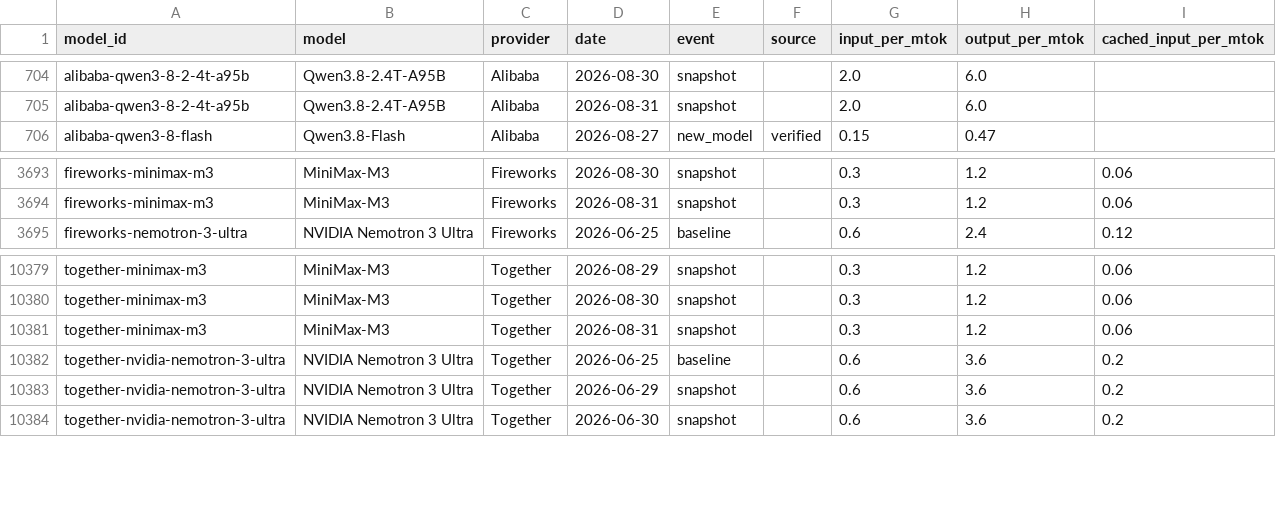
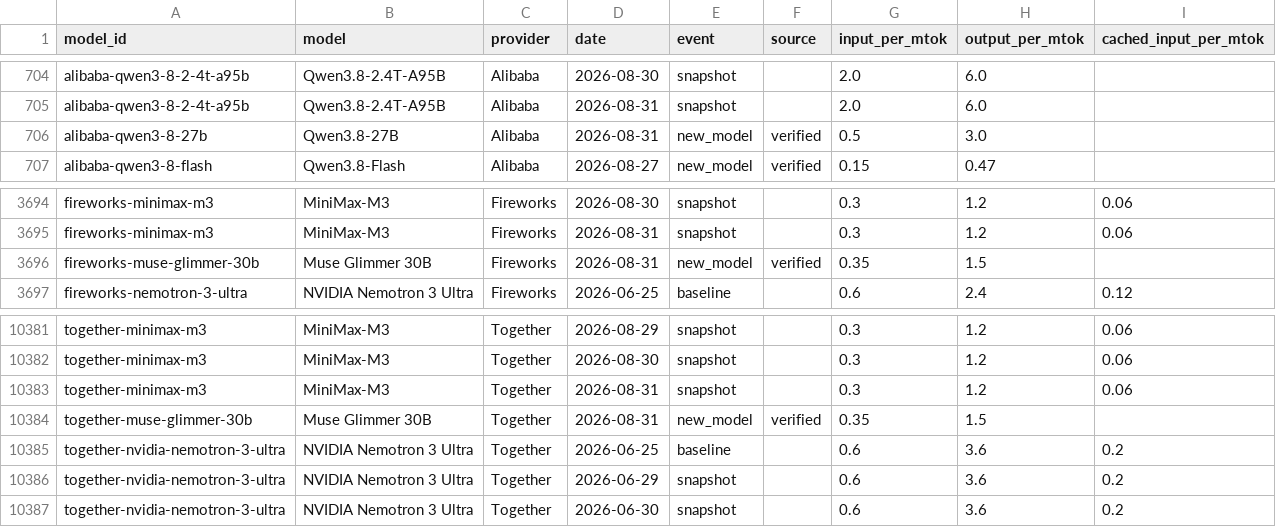
Before and after one commit to romanshumy/llm-prices-data, a CSV file: price-history.csv, drawn as a sheet; only a part is shown, gaps mark what is left out.

Commit message:
data: sync 2026-08-31 10:06 UTC

```diff
--- a/price-history.csv
+++ b/price-history.csv
@@ -705,2 +705,3 @@ alibaba-qwen3-8-2-4t-a95b,Qwen3.8-2.4T-A95B,Alibaba,2026-08-30,snapshot,,2.0,6.0
 alibaba-qwen3-8-2-4t-a95b,Qwen3.8-2.4T-A95B,Alibaba,2026-08-31,snapshot,,2.0,6.0,
+alibaba-qwen3-8-27b,Qwen3.8-27B,Alibaba,2026-08-31,new_model,verified,0.5,3.0,
 alibaba-qwen3-8-flash,Qwen3.8-Flash,Alibaba,2026-08-27,new_model,verified,0.15,0.47,
@@ -3694,2 +3695,3 @@ fireworks-minimax-m3,MiniMax-M3,Fireworks,2026-08-30,snapshot,,0.3,1.2,0.06
 fireworks-minimax-m3,MiniMax-M3,Fireworks,2026-08-31,snapshot,,0.3,1.2,0.06
+fireworks-muse-glimmer-30b,Muse Glimmer 30B,Fireworks,2026-08-31,new_model,verified,0.35,1.5,
 fireworks-nemotron-3-ultra,NVIDIA Nemotron 3 Ultra,Fireworks,2026-06-25,baseline,,0.6,2.4,0.12
@@ -10381,2 +10383,3 @@ together-minimax-m3,MiniMax-M3,Together,2026-08-30,snapshot,,0.3,1.2,0.06
 together-minimax-m3,MiniMax-M3,Together,2026-08-31,snapshot,,0.3,1.2,0.06
+together-muse-glimmer-30b,Muse Glimmer 30B,Together,2026-08-31,new_model,verified,0.35,1.5,
 together-nvidia-nemotron-3-ultra,NVIDIA Nemotron 3 Ultra,Together,2026-06-25,baseline,,0.6,3.6,0.2
```
Also changed, not shown: 4 other files.
